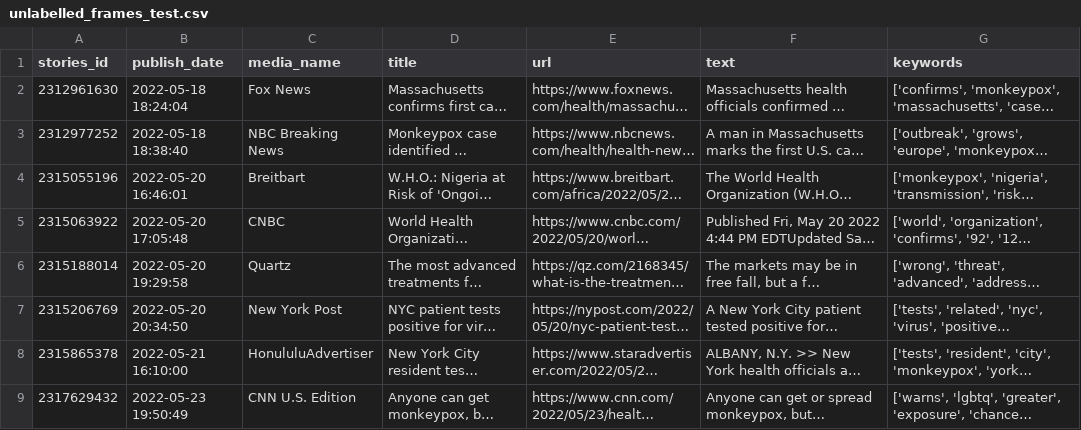
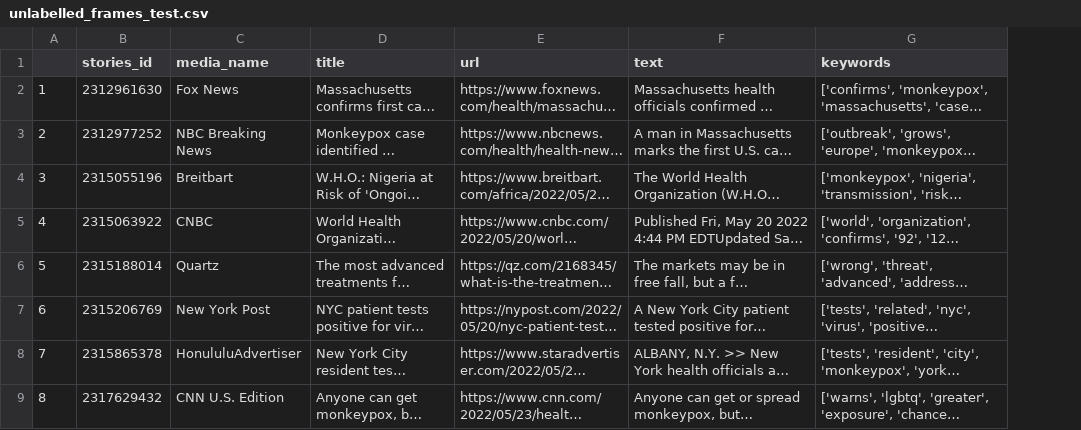
Before and after one commit to sharajk/computational-framing, a CSV file: Framing/LLM/unlabelled_frames_test.csv, drawn as a sheet; only a part is shown; long unchanged cells end in …; removed rows and columns are numbered as before the commit, all else as after; the diff names each change by its address in the sheet, - before the commit and + after, or states it on an @@ line.

```diff
--- a/Framing/LLM/unlabelled_frames_test.csv
+++ b/Framing/LLM/unlabelled_frames_test.csv
+column A, rows 2-9: 1 | 2 | 3 | 4 | 5 | 6 | 7 | 8
-column B (publish_date), rows 2-9: 2022-05-18 18:24:04 | 2022-05-18 18:38:40 | 2022-05-20 16:46:01 | 2022-05-20 17:05:48 | 2022-05-20 19:29:58 | 2022-05-20 20:34:50 | 2022-05-21 16:10:00 | 2022-05-23 19:50:49
```
Also changed, not shown: Framing/LLM/labelled_frames_test.csv, 39 other files.
